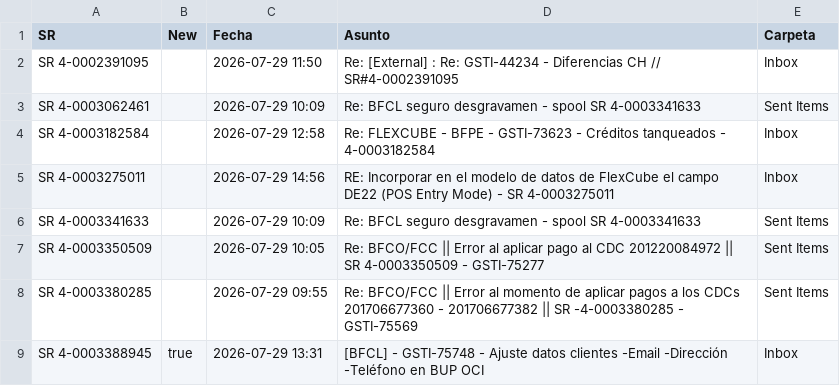
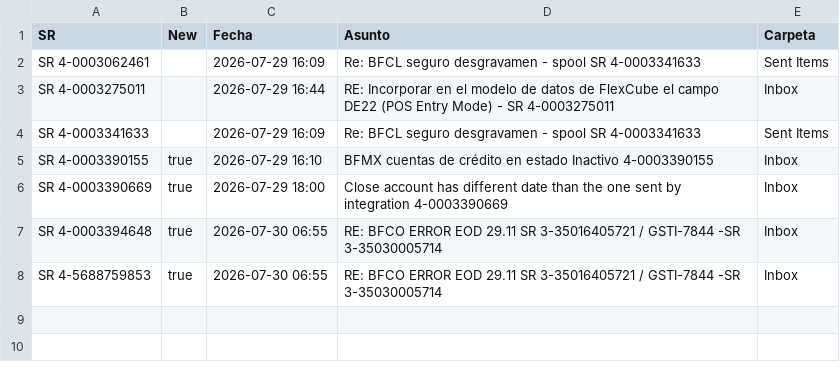
Before and after one commit to dpv20/SR-counter, a CSV file: resultados_sr_outlook.csv, drawn as a sheet.

```diff
--- a/resultados_sr_outlook.csv
+++ b/resultados_sr_outlook.csv
@@ -1,9 +1,8 @@
 "SR","New","Fecha","Asunto","Carpeta"
-"SR 4-0002391095","","2026-07-29 11:50","Re: [External] : Re: GSTI-44234 - Diferencias CH // SR#4-0002391095 ","Inbox"
-"SR 4-0003062461","","2026-07-29 10:09","Re: BFCL seguro desgravamen - spool SR 4-0003341633","Sent Items"
-"SR 4-0003182584","","2026-07-29 12:58","Re: FLEXCUBE - BFPE - GSTI-73623 - Créditos tanqueados - 4-0003182584","Inbox"
-"SR 4-0003275011","","2026-07-29 14:56","RE:  Incorporar en el modelo de datos de FlexCube el campo DE22 (POS Entry Mode) - SR  4-0003275011 ","Inbox"
-"SR 4-0003341633","","2026-07-29 10:09","Re: BFCL seguro desgravamen - spool SR 4-0003341633","Sent Items"
-"SR 4-0003350509","","2026-07-29 10:05","Re: BFCO/FCC || Error al aplicar pago al CDC 201220084972 || SR 4-0003350509 - GSTI-75277","Sent Items"
-"SR 4-0003380285","","2026-07-29 09:55","Re: BFCO/FCC || Error al momento de aplicar pagos a los CDCs 201706677360 - 201706677382 || SR -4-0003380285 - GSTI-75569","Sent Items"
-"SR 4-0003388945","true","2026-07-29 13:31","[BFCL] - GSTI-75748 - Ajuste datos clientes  -Email  -Dirección  -Teléfono en BUP OCI","Inbox"
+"SR 4-0003062461","","2026-07-29 16:09","Re: BFCL seguro desgravamen - spool SR 4-0003341633","Sent Items"
+"SR 4-0003275011","","2026-07-29 16:44","RE:  Incorporar en el modelo de datos de FlexCube el campo DE22 (POS Entry Mode) - SR  4-0003275011 ","Inbox"
+"SR 4-0003341633","","2026-07-29 16:09","Re: BFCL seguro desgravamen - spool SR 4-0003341633","Sent Items"
+"SR 4-0003390155","true","2026-07-29 16:10","BFMX cuentas de crédito en estado Inactivo  4-0003390155","Inbox"
+"SR 4-0003390669","true","2026-07-29 18:00","Close account has different date than the one sent by integration  4-0003390669","Inbox"
+"SR 4-0003394648","true","2026-07-30 06:55","RE: BFCO ERROR EOD 29.11 SR 3-35016405721 / GSTI-7844 -SR 3-35030005714","Inbox"
+"SR 4-5688759853","true","2026-07-30 06:55","RE: BFCO ERROR EOD 29.11 SR 3-35016405721 / GSTI-7844 -SR 3-35030005714","Inbox"
```
Also changed, not shown: todos_sr.csv, 2 other files.
